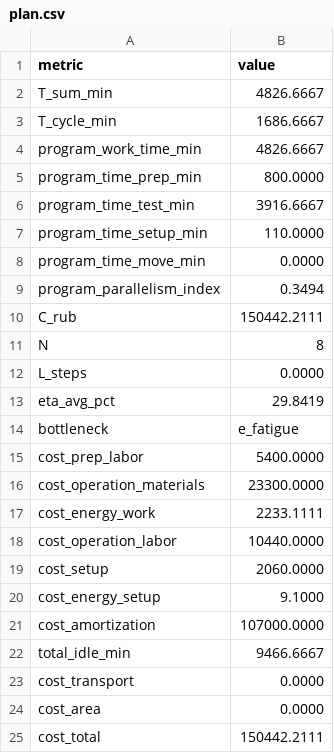
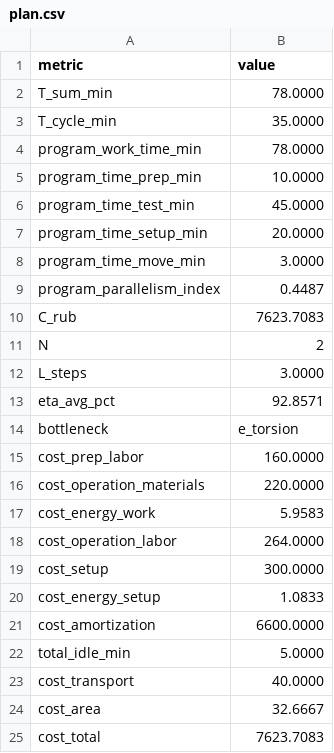
Before and after one commit to chistiy7/graduation_qualification_work, a CSV file: lab-test-planner/output/plan.csv, drawn as a sheet.

```diff
--- a/lab-test-planner/output/plan.csv
+++ b/lab-test-planner/output/plan.csv
@@ -1,25 +1,25 @@
 metric,value
-T_sum_min,4826.6667
-T_cycle_min,1686.6667
-program_work_time_min,4826.6667
-program_time_prep_min,800.0000
-program_time_test_min,3916.6667
-program_time_setup_min,110.0000
-program_time_move_min,0.0000
-program_parallelism_index,0.3494
-C_rub,150442.2111
-N,8
-L_steps,0.0000
-eta_avg_pct,29.8419
-bottleneck,e_fatigue
-cost_prep_labor,5400.0000
-cost_operation_materials,23300.0000
-cost_energy_work,2233.1111
-cost_operation_labor,10440.0000
-cost_setup,2060.0000
-cost_energy_setup,9.1000
-cost_amortization,107000.0000
-total_idle_min,9466.6667
-cost_transport,0.0000
-cost_area,0.0000
-cost_total,150442.2111
+T_sum_min,78.0000
+T_cycle_min,35.0000
+program_work_time_min,78.0000
+program_time_prep_min,10.0000
+program_time_test_min,45.0000
+program_time_setup_min,20.0000
+program_time_move_min,3.0000
+program_parallelism_index,0.4487
+C_rub,7623.7083
+N,2
+L_steps,3.0000
+eta_avg_pct,92.8571
+bottleneck,e_torsion
+cost_prep_labor,160.0000
+cost_operation_materials,220.0000
+cost_energy_work,5.9583
+cost_operation_labor,264.0000
+cost_setup,300.0000
+cost_energy_setup,1.0833
+cost_amortization,6600.0000
+total_idle_min,5.0000
+cost_transport,40.0000
+cost_area,32.6667
+cost_total,7623.7083
```
Also changed, not shown: 34 other files.
